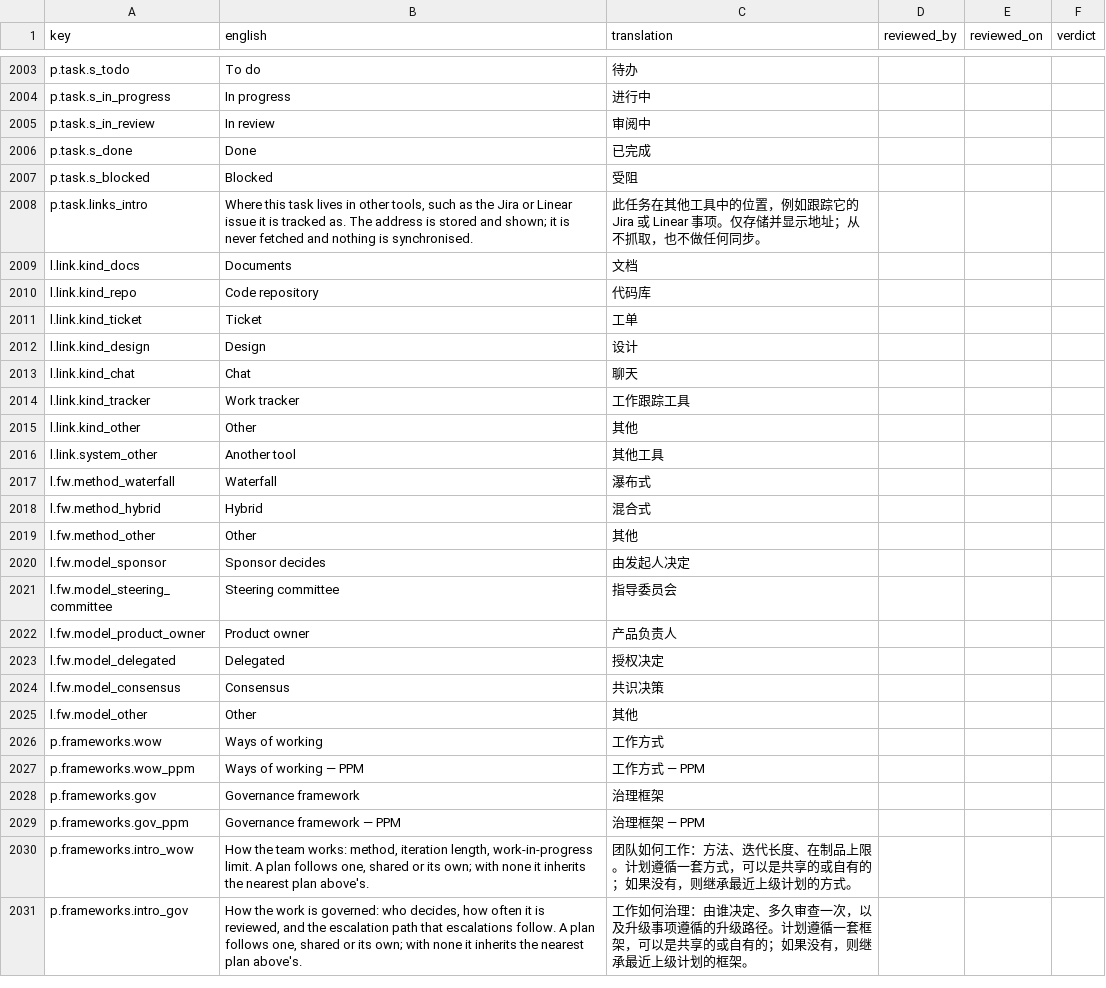
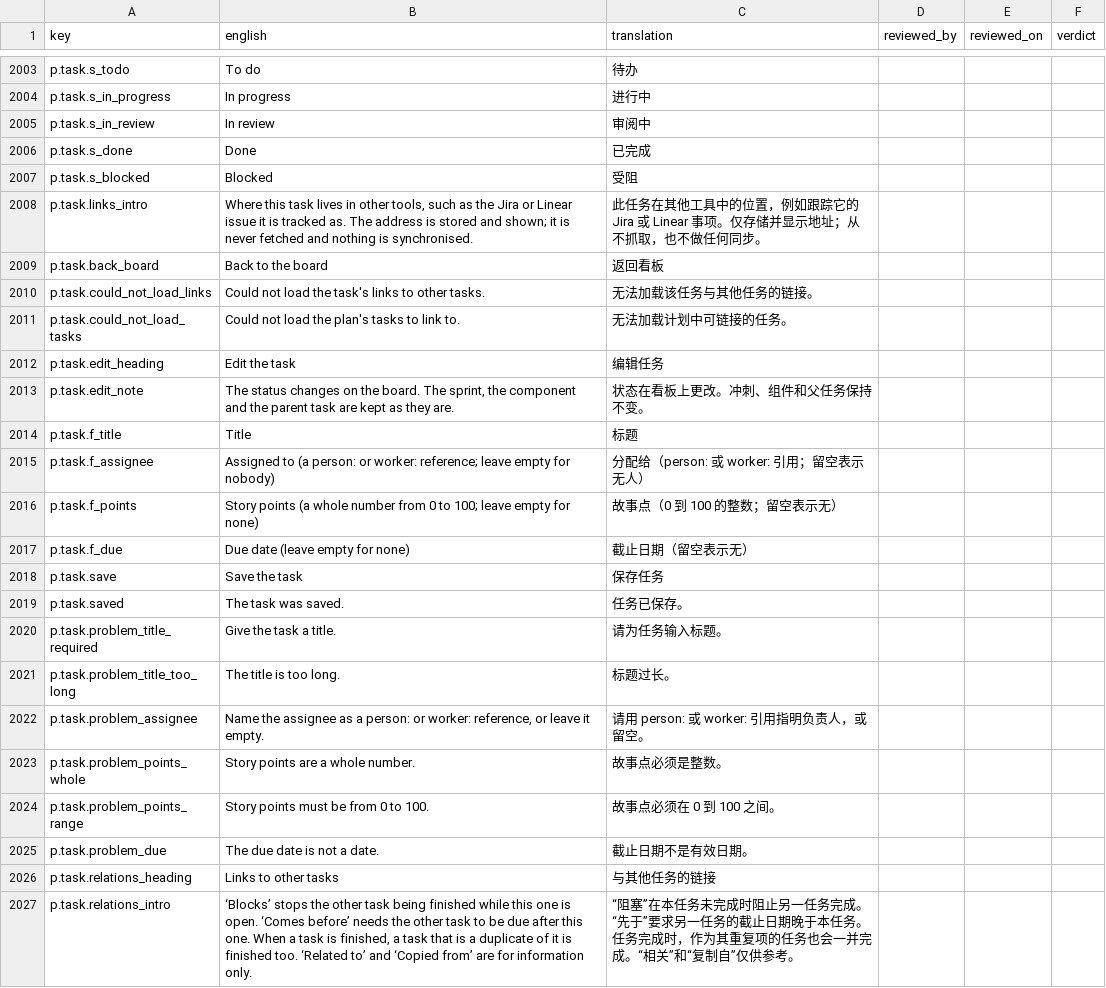
Before and after one commit to project-portfolio-management/project-portfolio-management, a CSV file: governance/translation-reviews/zh-001.csv, drawn as a sheet; only a part is shown, gaps mark what is left out; the shorter side is filled out with more unchanged rows; the diff covers the shown part only.

```diff
--- a/governance/translation-reviews/zh-001.csv
+++ b/governance/translation-reviews/zh-001.csv
@@ -2008 +2008,20 @@ p.task.s_blocked,Blocked,受阻,,,
 p.task.links_intro,"Where this task lives in other tools, such as the Jira or Linear issue it is tracked as. The address is stored and shown; it is never fetched and nothing is synchronised.",此任务在其他工具中的位置，例如跟踪它的 Jira 或 Linear 事项。仅存储并显示地址；从不抓取，也不做任何同步。,,,
+p.task.back_board,Back to the board,返回看板,,,
+p.task.could_not_load_links,Could not load the task's links to other tasks.,无法加载该任务与其他任务的链接。,,,
+p.task.could_not_load_tasks,Could not load the plan's tasks to link to.,无法加载计划中可链接的任务。,,,
+p.task.edit_heading,Edit the task,编辑任务,,,
+p.task.edit_note,"The status changes on the board. The sprint, the component and the parent task are kept as they are.",状态在看板上更改。冲刺、组件和父任务保持不变。,,,
+p.task.f_title,Title,标题,,,
+p.task.f_assignee,Assigned to (a person: or worker: reference; leave empty for nobody),分配给（person: 或 worker: 引用；留空表示无人）,,,
+p.task.f_points,Story points (a whole number from 0 to 100; leave empty for none),故事点（0 到 100 的整数；留空表示无）,,,
+p.task.f_due,Due date (leave empty for none),截止日期（留空表示无）,,,
+p.task.save,Save the task,保存任务,,,
+p.task.saved,The task was saved.,任务已保存。,,,
+p.task.problem_title_required,Give the task a title.,请为任务输入标题。,,,
+p.task.problem_title_too_long,The title is too long.,标题过长。,,,
+p.task.problem_assignee,"Name the assignee as a person: or worker: reference, or leave it empty.",请用 person: 或 worker: 引用指明负责人，或留空。,,,
+p.task.problem_points_whole,Story points are a whole number.,故事点必须是整数。,,,
+p.task.problem_points_range,Story points must be from 0 to 100.,故事点必须在 0 到 100 之间。,,,
+p.task.problem_due,The due date is not a date.,截止日期不是有效日期。,,,
+p.task.relations_heading,Links to other tasks,与其他任务的链接,,,
+p.task.relations_intro,"‘Blocks’ stops the other task being finished while this one is open. ‘Comes before’ needs the other task to be due after this one. When a task is finished, a task that is a duplicate of it is finished too. ‘Related to’ and ‘Copied from’ are for information only.",“阻塞”在本任务未完成时阻止另一任务完成。“先于”要求另一任务的截止日期晚于本任务。任务完成时，作为其重复项的任务也会一并完成。“相关”和“复制自”仅供参考。,,,
```
Also changed, not shown: 34 added rows elsewhere in this file, governance/translation-reviews/zh-cn.csv, 28 other files.
